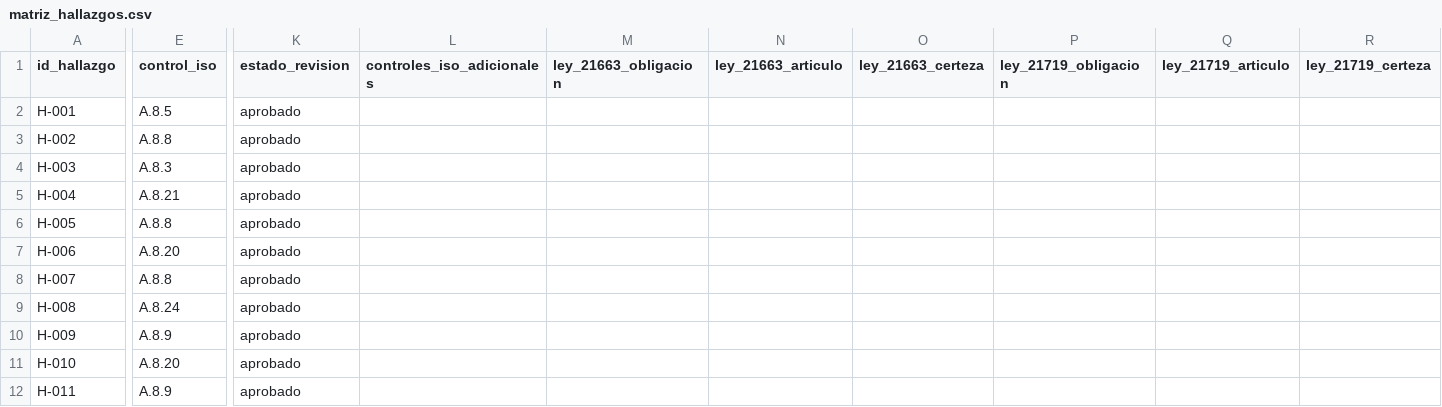
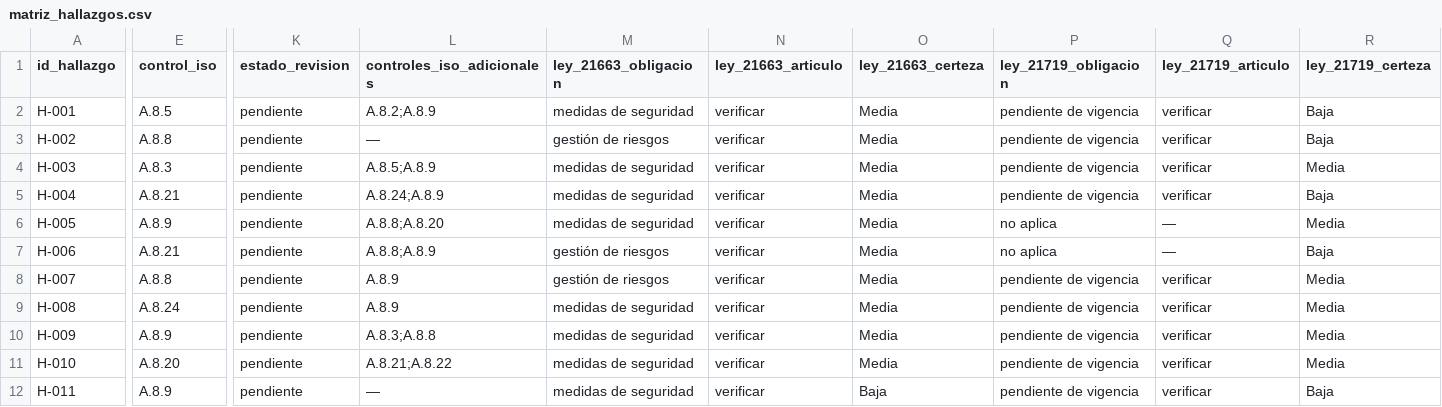
Before and after one commit to apachel-CL/AC_C20_2026, a CSV file: salidas/matriz_hallazgos.csv, drawn as a sheet; only a part is shown, gaps mark what is left out; the diff names each change by its address in the sheet, - before the commit and + after, or states it on an @@ line.

```diff
--- a/salidas/matriz_hallazgos.csv
+++ b/salidas/matriz_hallazgos.csv
-K2:K12 (estado_revision): aprobado
+K2:K12 (estado_revision): pendiente
-L2 (controles_iso_adicionales): (empty)
+L2 (controles_iso_adicionales): A.8.2;A.8.9
-M2 (ley_21663_obligacion): (empty)
+M2 (ley_21663_obligacion): medidas de seguridad
-N2:N12 (ley_21663_articulo): (empty)
+N2:N12 (ley_21663_articulo): verificar
-O2:O11 (ley_21663_certeza): (empty)
+O2:O11 (ley_21663_certeza): Media
-P2:P5 (ley_21719_obligacion): (empty)
+P2:P5 (ley_21719_obligacion): pendiente de vigencia
-Q2:Q5 (ley_21719_articulo): (empty)
+Q2:Q5 (ley_21719_articulo): verificar
-R2:R3 (ley_21719_certeza): (empty)
+R2:R3 (ley_21719_certeza): Baja
-L3 (controles_iso_adicionales): (empty)
+L3 (controles_iso_adicionales): —
-M3 (ley_21663_obligacion): (empty)
+M3 (ley_21663_obligacion): gestión de riesgos
-L4 (controles_iso_adicionales): (empty)
+L4 (controles_iso_adicionales): A.8.5;A.8.9
-M4:M6 (ley_21663_obligacion): (empty)
+M4:M6 (ley_21663_obligacion): medidas de seguridad
-R4 (ley_21719_certeza): (empty)
+R4 (ley_21719_certeza): Media
-L5 (controles_iso_adicionales): (empty)
+L5 (controles_iso_adicionales): A.8.24;A.8.9
-R5 (ley_21719_certeza): (empty)
+R5 (ley_21719_certeza): Baja
-E6 (control_iso): A.8.8
+E6 (control_iso): A.8.9
-L6 (controles_iso_adicionales): (empty)
+L6 (controles_iso_adicionales): A.8.8;A.8.20
-P6:P7 (ley_21719_obligacion): (empty)
+P6:P7 (ley_21719_obligacion): no aplica
-Q6:Q7 (ley_21719_articulo): (empty)
+Q6:Q7 (ley_21719_articulo): —
-R6 (ley_21719_certeza): (empty)
+R6 (ley_21719_certeza): Media
-E7 (control_iso): A.8.20
+E7 (control_iso): A.8.21
-L7 (controles_iso_adicionales): (empty)
+L7 (controles_iso_adicionales): A.8.8;A.8.9
-M7:M8 (ley_21663_obligacion): (empty)
+M7:M8 (ley_21663_obligacion): gestión de riesgos
-R7 (ley_21719_certeza): (empty)
+R7 (ley_21719_certeza): Baja
-L8:L9 (controles_iso_adicionales): (empty)
+L8:L9 (controles_iso_adicionales): A.8.9
-P8:P12 (ley_21719_obligacion): (empty)
+P8:P12 (ley_21719_obligacion): pendiente de vigencia
-Q8:Q12 (ley_21719_articulo): (empty)
+Q8:Q12 (ley_21719_articulo): verificar
-R8:R11 (ley_21719_certeza): (empty)
+R8:R11 (ley_21719_certeza): Media
-M9:M12 (ley_21663_obligacion): (empty)
+M9:M12 (ley_21663_obligacion): medidas de seguridad
-L10 (controles_iso_adicionales): (empty)
+L10 (controles_iso_adicionales): A.8.3;A.8.8
-L11 (controles_iso_adicionales): (empty)
+L11 (controles_iso_adicionales): A.8.21;A.8.22
-L12 (controles_iso_adicionales): (empty)
+L12 (controles_iso_adicionales): —
-O12 (ley_21663_certeza): (empty)
+O12 (ley_21663_certeza): Baja
-R12 (ley_21719_certeza): (empty)
+R12 (ley_21719_certeza): Baja
```
Also changed, not shown: 14 other files.
